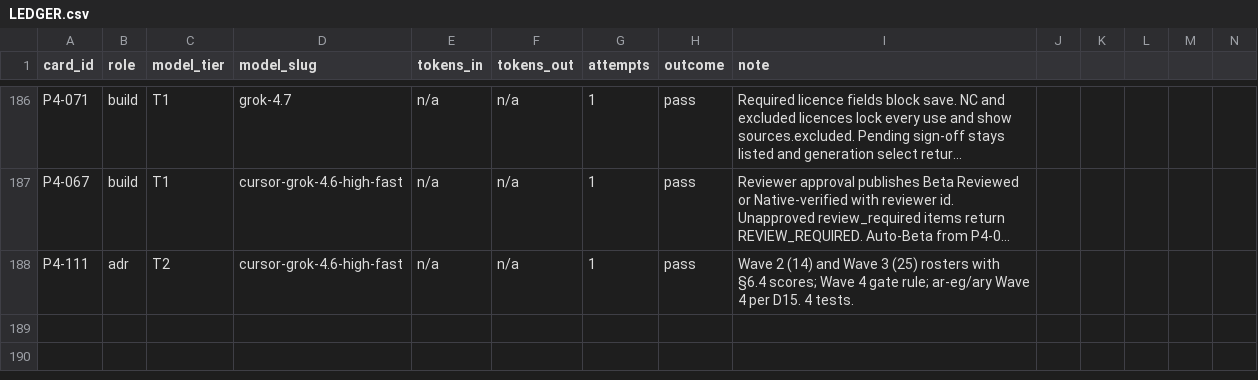
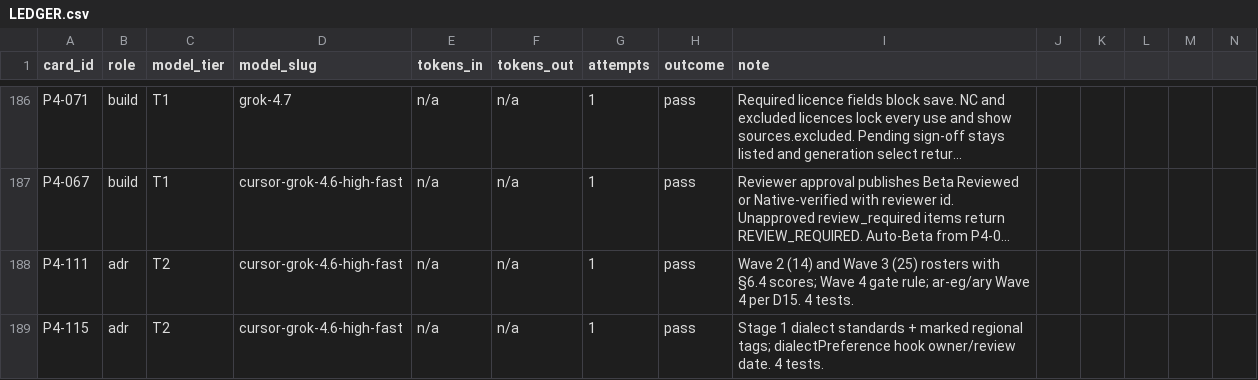
Before and after one commit to michaelTheKing0616/lingafriq-mobile-app-clone, a CSV file: docs/build/LEDGER.csv, drawn as a sheet; only a part is shown, gaps mark what is left out; long unchanged cells end in …; the diff names each change by its address in the sheet, - before the commit and + after, or states it on an @@ line.

```diff
--- a/docs/build/LEDGER.csv
+++ b/docs/build/LEDGER.csv
+row 189: P4-115 | adr | T2 | cursor-grok-4.6-high-fast | n/a | n/a | 1 | pass | Stage 1 dialect standards + marked regional tags; dialectPreference hook owner/review date. 4 tests.
```
Also changed, not shown: docs/plan/CARD_STATUS.tsv, 6 other files.
